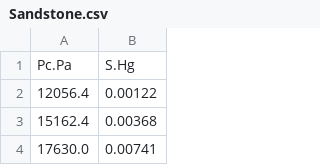
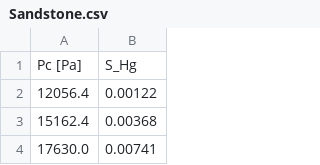
Before and after one commit to odairjosebellini/openpnm, a CSV file: Sandstone.csv, drawn as a sheet; only a part is shown; removed rows and columns are numbered as before the commit, all else as after; the diff names each change by its address in the sheet, - before the commit and + after, or states it on an @@ line.

Commit message:
Add files via upload

```diff
--- a/Sandstone.csv
+++ b/Sandstone.csv
-row 1: Pc.Pa | S.Hg
+row 1: Pc [Pa] | S_Hg
```
